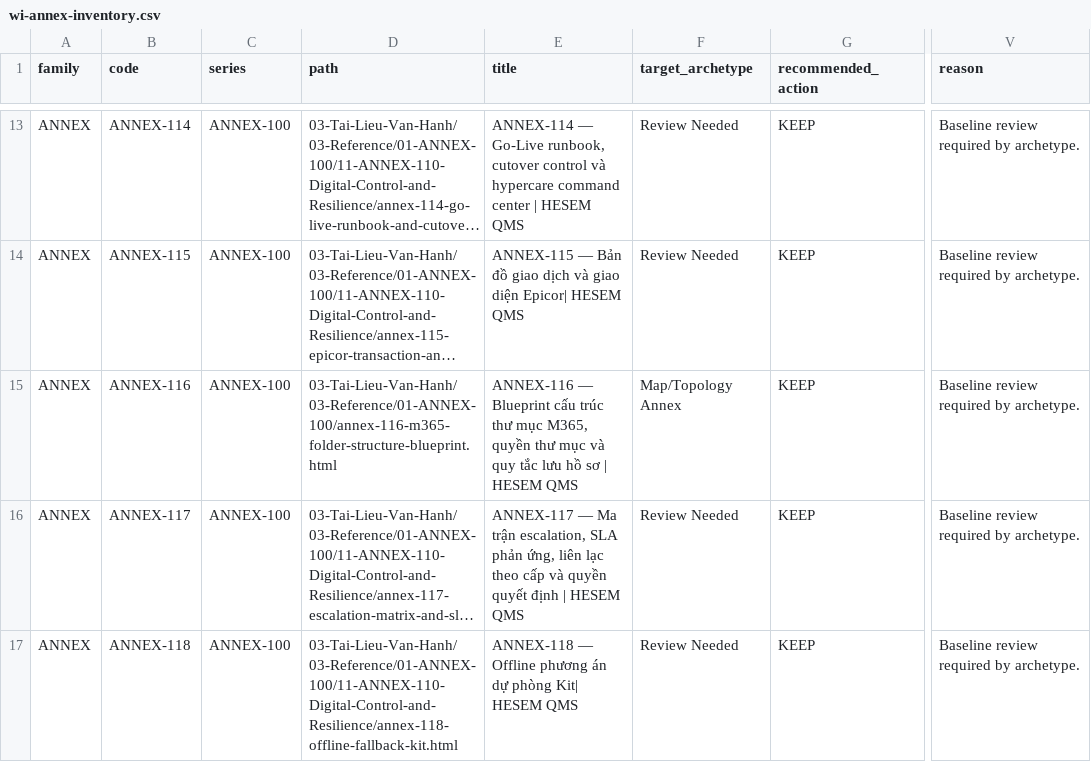
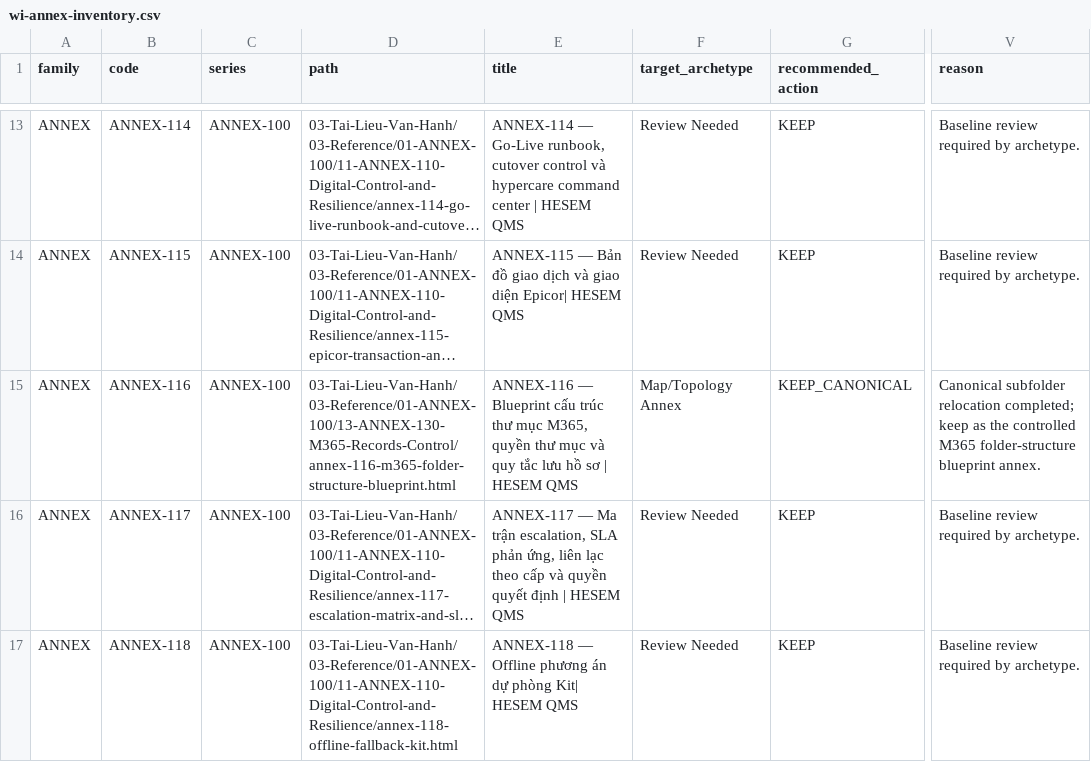
Before and after one commit to sanhvo86-hesem/mom, a CSV file: _reports/wi-annex/wi-annex-inventory.csv, drawn as a sheet; only a part is shown, gaps mark what is left out; long unchanged cells end in …; the diff covers the shown part only; the diff names each change by its address in the sheet, - before the commit and + after, or states it on an @@ line.

Commit message:
Tighten WI-ANNEX pilot boundaries and core templates

```diff
--- a/_reports/wi-annex/wi-annex-inventory.csv
+++ b/_reports/wi-annex/wi-annex-inventory.csv
-D15 (path): 03-Tai-Lieu-Van-Hanh/03-Reference/01-ANNEX-100/annex-116-m365-folder-structure-blueprint.html
+D15 (path): 03-Tai-Lieu-Van-Hanh/03-Reference/01-ANNEX-100/13-ANNEX-130-M365-Records-Control/annex-116-m365-folder-structure-blueprint.html
-G15 (recommended_action): KEEP
+G15 (recommended_action): KEEP_CANONICAL
-V15 (reason): Baseline review required by archetype.
+V15 (reason): Canonical subfolder relocation completed; keep as the controlled M365 folder-structure blueprint annex.
```
Also changed, not shown: 8 edited cells elsewhere in this file, 21 other files.
